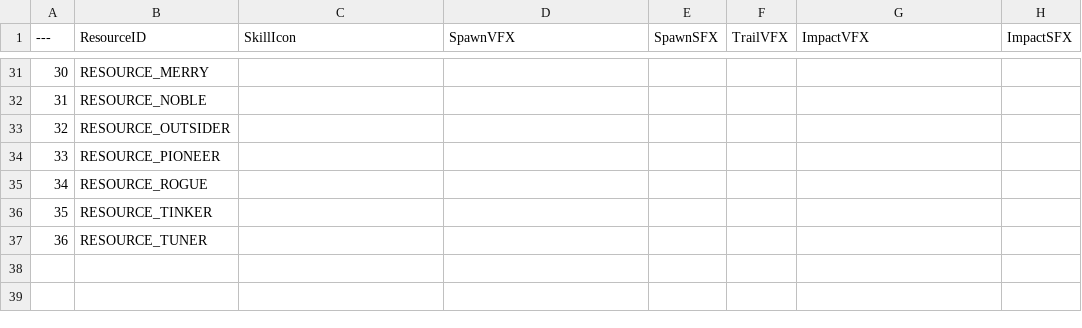
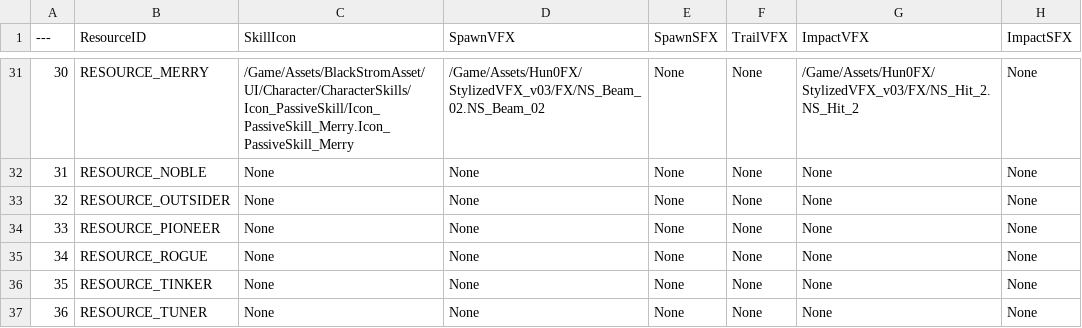
Before and after one commit to Lucky-Rabbit-s-Foot-v2/Lunar_Realm, a CSV file: ExternalSource/SkillResourceData.csv, drawn as a sheet; only a part is shown, gaps mark what is left out; the diff covers the shown part only.

```diff
--- a/ExternalSource/SkillResourceData.csv
+++ b/ExternalSource/SkillResourceData.csv
@@ -31,7 +31,7 @@
-30,RESOURCE_MERRY,,,,,,
-31,RESOURCE_NOBLE,,,,,,
-32,RESOURCE_OUTSIDER,,,,,,
-33,RESOURCE_PIONEER,,,,,,
-34,RESOURCE_ROGUE,,,,,,
-35,RESOURCE_TINKER,,,,,,
-36,RESOURCE_TUNER,,,,,,
+30,"RESOURCE_MERRY","/Game/Assets/BlackStromAsset/UI/Character/CharacterSkills/Icon_PassiveSkill/Icon_PassiveSkill_Merry.Icon_PassiveSkill_Merry","/Game/Assets/Hun0FX/StylizedVFX_v03/FX/NS_Beam_02.NS_Beam_02","None","None","/Game/Assets/Hun0FX/StylizedVFX_v03/FX/NS_Hit_2.NS_Hit_2","None"
+31,"RESOURCE_NOBLE","None","None","None","None","None","None"
+32,"RESOURCE_OUTSIDER","None","None","None","None","None","None"
+33,"RESOURCE_PIONEER","None","None","None","None","None","None"
+34,"RESOURCE_ROGUE","None","None","None","None","None","None"
+35,"RESOURCE_TINKER","None","None","None","None","None","None"
+36,"RESOURCE_TUNER","None","None","None","None","None","None"
```
Also changed, not shown: 60 edited cells elsewhere in this file, ExternalSource/SkillEffectData.csv, 3 other files.
